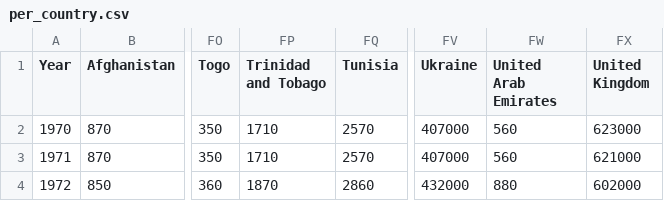
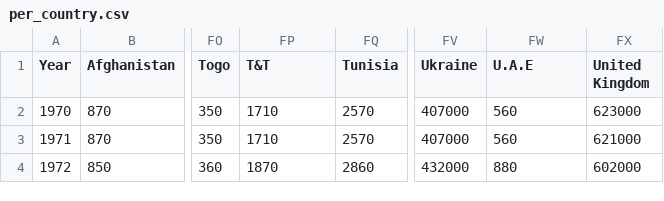
Before and after one commit to Anderz900/hw3-d-four-js, a CSV file: data/per_country.csv, drawn as a sheet; only a part is shown, gaps mark what is left out; the diff names each change by its address in the sheet, - before the commit and + after, or states it on an @@ line.

Commit message:
Update per_country.csv

```diff
--- a/data/per_country.csv
+++ b/data/per_country.csv
-FP1: Trinidad and Tobago
+FP1: T&T
-FW1: United Arab Emirates
+FW1: U.A.E
```
